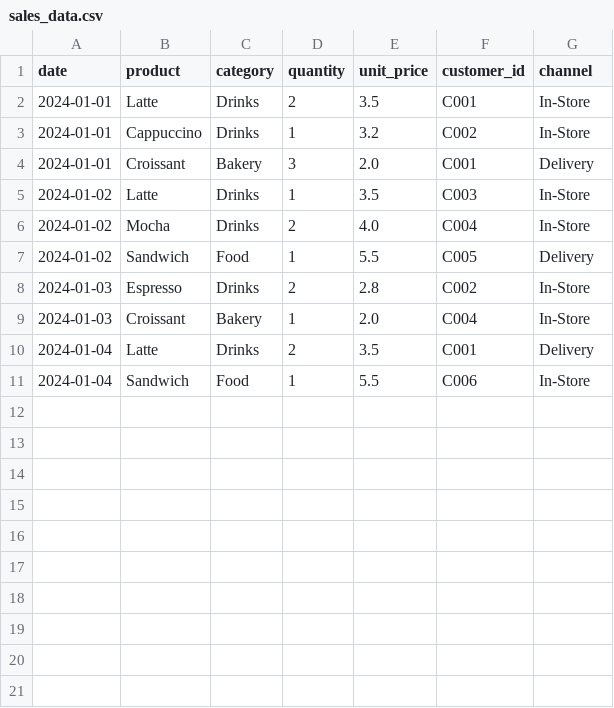
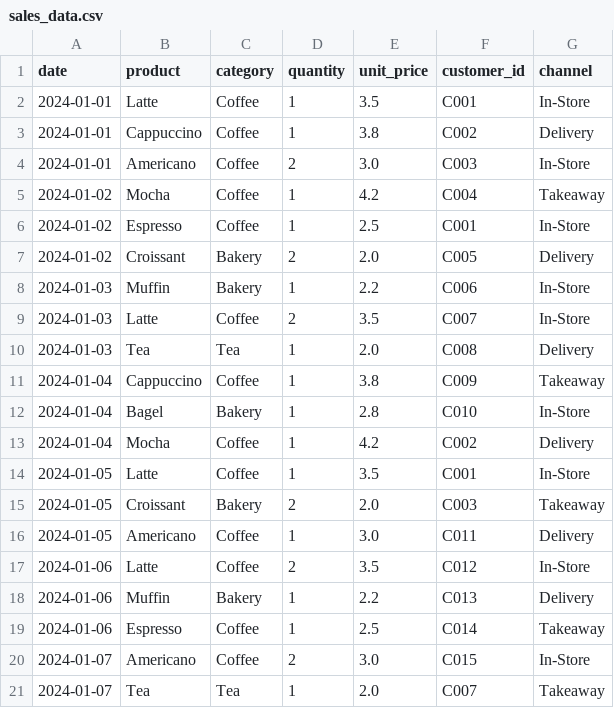
Before and after one commit to eyahd/business-sales-dashboard, a CSV file: data/sales_data.csv, drawn as a sheet.

Commit message:
Update sales data with new coffee products
Added new sales records and updated product categories.

```diff
--- a/data/sales_data.csv
+++ b/data/sales_data.csv
@@ -1,11 +1,21 @@
 date,product,category,quantity,unit_price,customer_id,channel
-2024-01-01,Latte,Drinks,2,3.5,C001,In-Store
-2024-01-01,Cappuccino,Drinks,1,3.2,C002,In-Store
-2024-01-01,Croissant,Bakery,3,2.0,C001,Delivery
-2024-01-02,Latte,Drinks,1,3.5,C003,In-Store
-2024-01-02,Mocha,Drinks,2,4.0,C004,In-Store
-2024-01-02,Sandwich,Food,1,5.5,C005,Delivery
-2024-01-03,Espresso,Drinks,2,2.8,C002,In-Store
-2024-01-03,Croissant,Bakery,1,2.0,C004,In-Store
-2024-01-04,Latte,Drinks,2,3.5,C001,Delivery
-2024-01-04,Sandwich,Food,1,5.5,C006,In-Store
+2024-01-01,Latte,Coffee,1,3.5,C001,In-Store
+2024-01-01,Cappuccino,Coffee,1,3.8,C002,Delivery
+2024-01-01,Americano,Coffee,2,3.0,C003,In-Store
+2024-01-02,Mocha,Coffee,1,4.2,C004,Takeaway
+2024-01-02,Espresso,Coffee,1,2.5,C001,In-Store
+2024-01-02,Croissant,Bakery,2,2.0,C005,Delivery
+2024-01-03,Muffin,Bakery,1,2.2,C006,In-Store
+2024-01-03,Latte,Coffee,2,3.5,C007,In-Store
+2024-01-03,Tea,Tea,1,2.0,C008,Delivery
+2024-01-04,Cappuccino,Coffee,1,3.8,C009,Takeaway
+2024-01-04,Bagel,Bakery,1,2.8,C010,In-Store
+2024-01-04,Mocha,Coffee,1,4.2,C002,Delivery
+2024-01-05,Latte,Coffee,1,3.5,C001,In-Store
+2024-01-05,Croissant,Bakery,2,2.0,C003,Takeaway
+2024-01-05,Americano,Coffee,1,3.0,C011,Delivery
+2024-01-06,Latte,Coffee,2,3.5,C012,In-Store
+2024-01-06,Muffin,Bakery,1,2.2,C013,Delivery
+2024-01-06,Espresso,Coffee,1,2.5,C014,Takeaway
+2024-01-07,Americano,Coffee,2,3.0,C015,In-Store
+2024-01-07,Tea,Tea,1,2.0,C007,Takeaway
```
